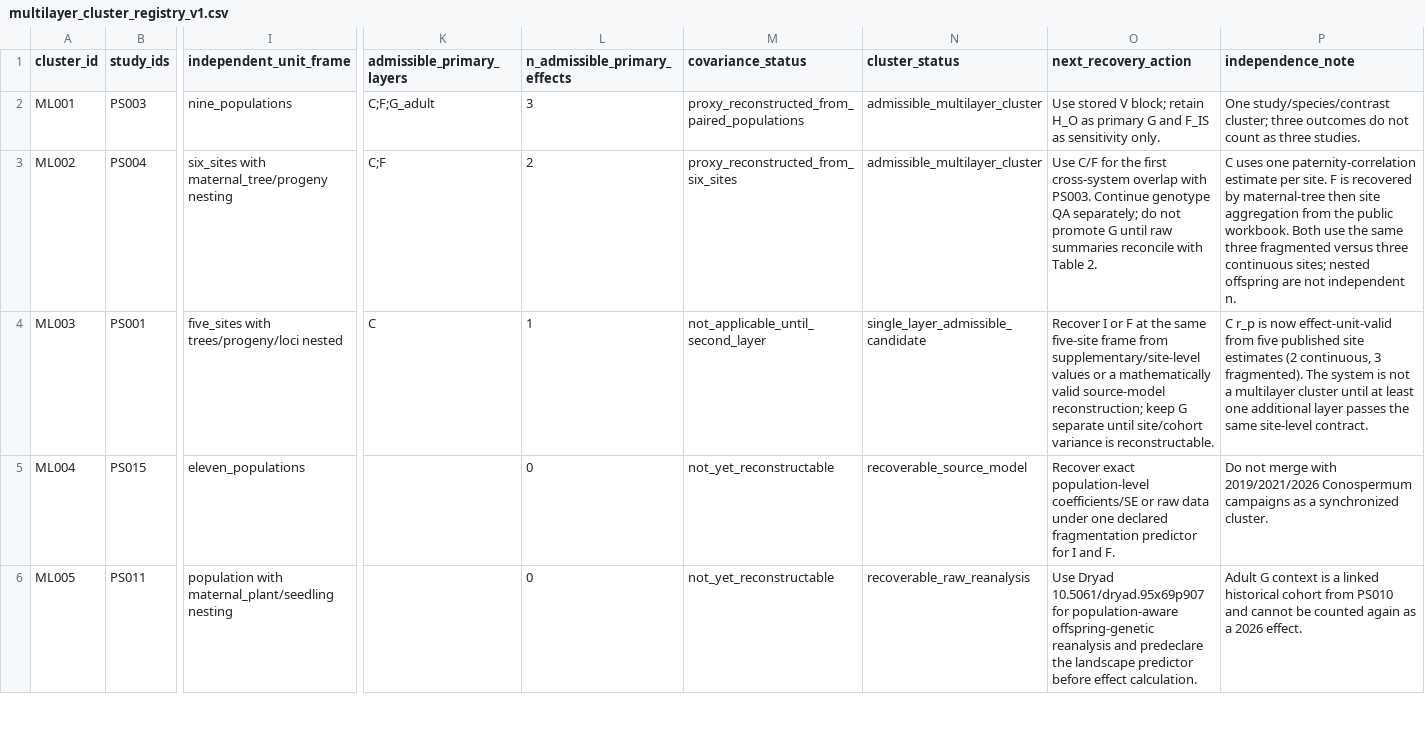
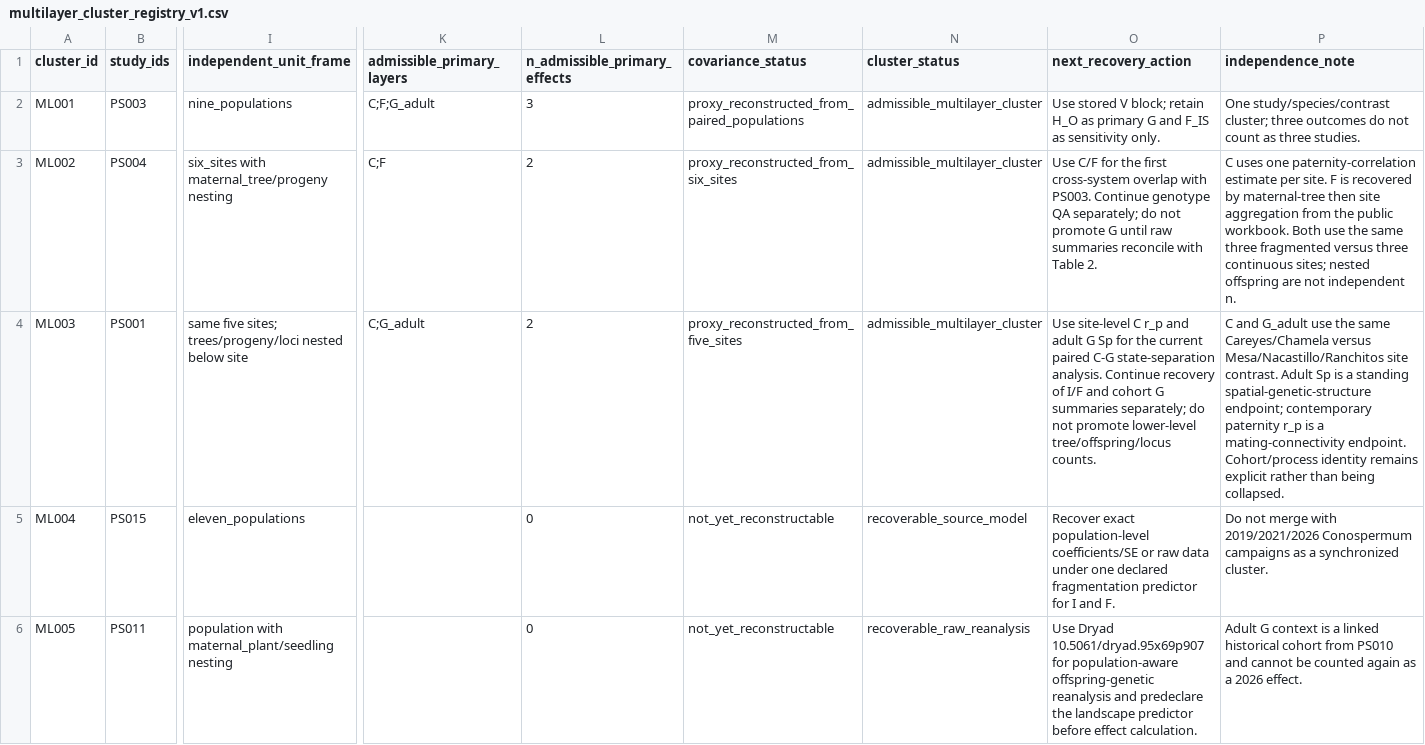
Before and after one commit to zuizui0223/egwee, a CSV file: evidence/meta_extraction/multilayer_cluster_registry_v1.csv, drawn as a sheet; only a part is shown, gaps mark what is left out; the diff names each change by its address in the sheet, - before the commit and + after, or states it on an @@ line.

Commit message:
Promote Spondias C-G multilayer cluster

```diff
--- a/evidence/meta_extraction/multilayer_cluster_registry_v1.csv
+++ b/evidence/meta_extraction/multilayer_cluster_registry_v1.csv
-I4 (independent_unit_frame): five_sites with trees/progeny/loci nested
+I4 (independent_unit_frame): same five sites; trees/progeny/loci nested below site
-K4 (admissible_primary_layers): C
+K4 (admissible_primary_layers): C;G_adult
-L4 (n_admissible_primary_effects): 1
+L4 (n_admissible_primary_effects): 2
-M4 (covariance_status): not_applicable_until_second_layer
+M4 (covariance_status): proxy_reconstructed_from_five_sites
-N4 (cluster_status): single_layer_admissible_candidate
+N4 (cluster_status): admissible_multilayer_cluster
-O4 (next_recovery_action): Recover I or F at the same five-site frame from supplementary/site-level values or a mathematically valid source-model reconstruction; keep G separate until site/cohort variance is reconstructable.
+O4 (next_recovery_action): Use site-level C r_p and adult G Sp for the current paired C-G state-separation analysis. Continue recovery of I/F and cohort G summaries separately; do not promote lower-level tree/offspring/locus counts.
-P4 (independence_note): C r_p is now effect-unit-valid from five published site estimates (2 continuous, 3 fragmented). The system is not a multilayer cluster until at least one additional layer passes the same site-level contract.
+P4 (independence_note): C and G_adult use the same Careyes/Chamela versus Mesa/Nacastillo/Ranchitos site contrast. Adult Sp is a standing spatial-genetic-structure endpoint; contemporary paternity r_p is a mating-connectivity endpoint. Cohort/process identity remains explicit rather than being collapsed.
```
